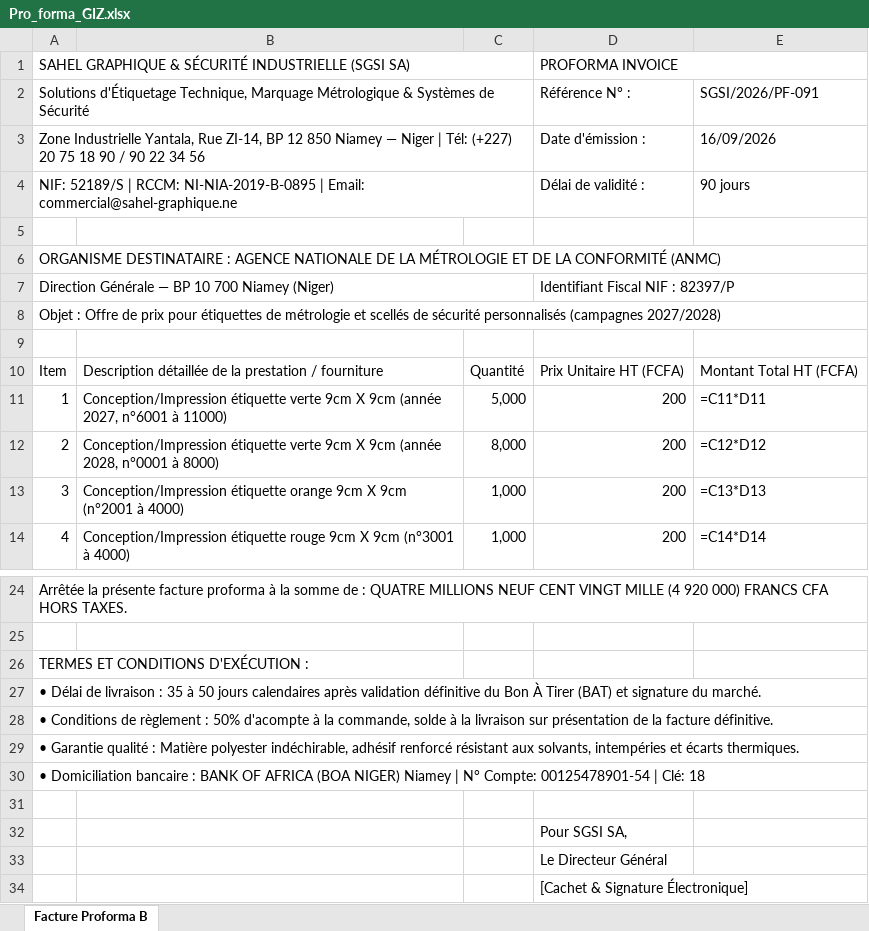
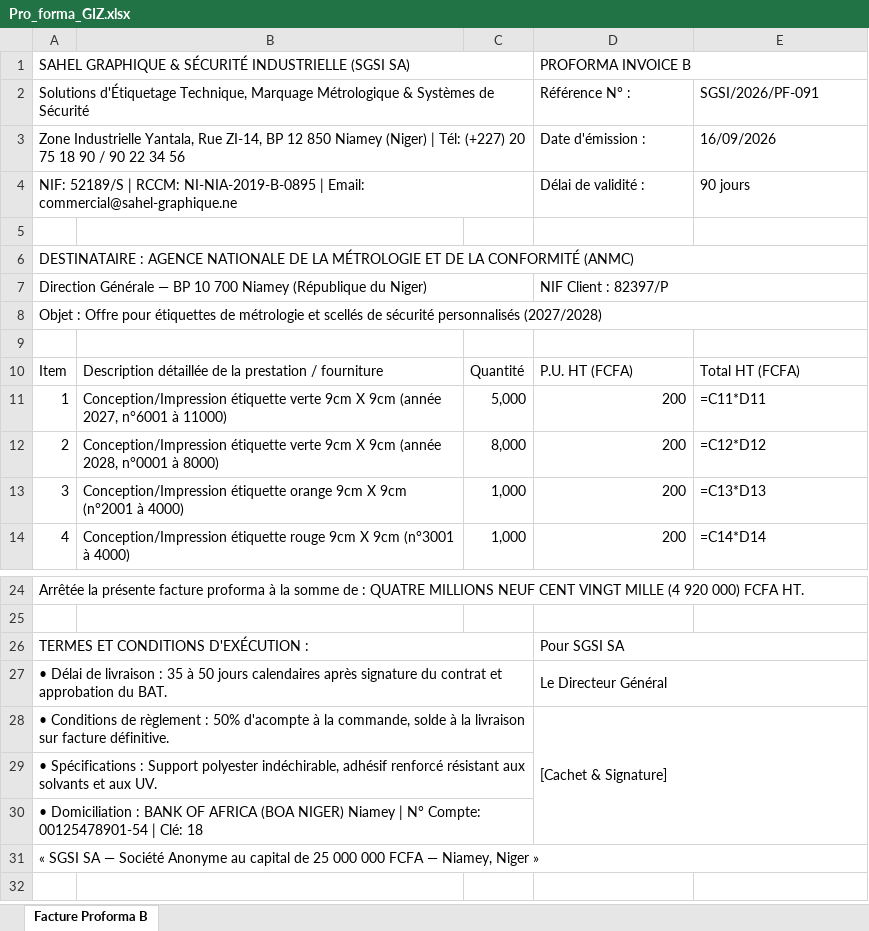
Before and after one commit to certify227/NigerCertify, an Excel workbook: proformas-concurrentes/Pro_forma_GIZ.xlsx, sheet Facture Proforma B, drawn as a sheet; only a part is shown, gaps mark what is left out; values as stored, in another font and other column widths than the file's, no cell formats; formulas without a stored value are shown as written; removed rows and columns are numbered as before the commit, all else as after; the diff names each change by its address in the sheet, - before the commit and + after, or states it on an @@ line.

```diff
--- a/proformas-concurrentes/Pro_forma_GIZ.xlsx (sheet Facture Proforma B)
+++ b/proformas-concurrentes/Pro_forma_GIZ.xlsx (sheet Facture Proforma B)
-D1: PROFORMA INVOICE
+D1: PROFORMA INVOICE B
@@ column A renumbered between rows 3 and 31 @@
-D7: Identifiant Fiscal NIF : 82397/P
+D7: NIF Client : 82397/P
-D10: Prix Unitaire HT (FCFA)
+D10: P.U. HT (FCFA)
-E10: Montant Total HT (FCFA)
+E10: Total HT (FCFA)
+row 26: TERMES ET CONDITIONS D'EXÉCUTION : |  |  | Pour SGSI SA
@@ row 33 moved to row 27: • Délai de livraison : 35 à 50 jours cal… @@
+row 28: • Conditions de règlement : 50% d'acompte à la commande, solde à la livraison sur facture définitive. |  |  | [Cachet & Signature]
+A29:C29 merged
-A27:E27 merged
+A30:C30 merged
-row 29: • Garantie qualité : Matière polyester indéchirable, adhésif renforcé résistant aux solvants, intempéries et écarts thermiques.
-row 30: • Domiciliation bancaire : BANK OF AFRICA (BOA NIGER) Niamey | N° Compte: 00125478901-54 | Clé: 18
-row 31: (empty)
-row 32:  |  |  | Pour SGSI SA,
-row 34:  |  |  | [Cachet & Signature Électronique]
```
Also changed, not shown: cell formats, proformas-concurrentes/Proforma_Anper.xlsx, proformas-concurrentes/Tableau_Comparatif_Offres_ANMC.xlsx, 5 other files.
